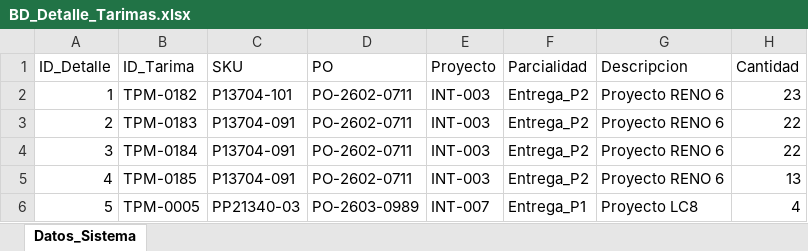
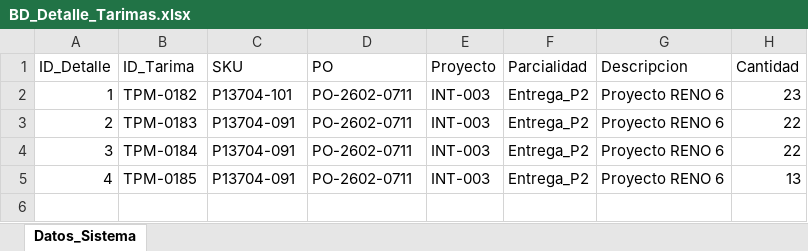
Before and after one commit to jesusalbertomoraleslopez-byte/remisiones-de-materiales, an Excel workbook: BD_Detalle_Tarimas.xlsx, sheet Datos_Sistema, drawn as a sheet; values as stored, in another font and other column widths than the file's, no borders; the diff names each change by its address in the sheet, - before the commit and + after, or states it on an @@ line.

Commit message:
Sincronizacion App: BD_Detalle_Tarimas.xlsx

```diff
--- a/BD_Detalle_Tarimas.xlsx (sheet Datos_Sistema)
+++ b/BD_Detalle_Tarimas.xlsx (sheet Datos_Sistema)
-row 6: 5 | TPM-0005 | PP21340-03 | PO-2603-0989 | INT-007 | Entrega_P1 | Proyecto LC8 | 4
```
